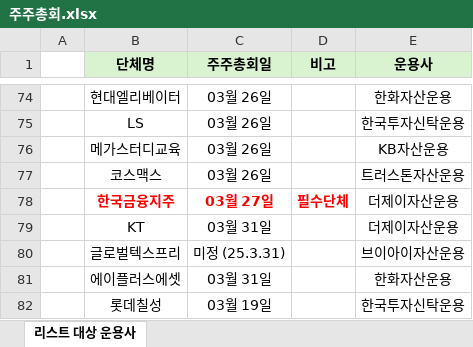
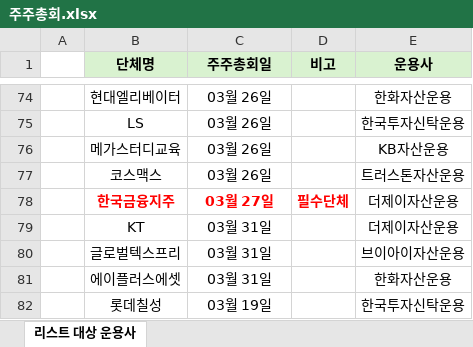
Before and after one commit to Celzook/Juchong, an Excel workbook: 주주총회.xlsx, sheet 리스트 대상 운용사, drawn as a sheet; only a part is shown, gaps mark what is left out; values as stored, in another font and other column widths than the file's, no borders; conditional formats not drawn; the diff names each change by its address in the sheet, - before the commit and + after, or states it on an @@ line.

Commit message:
주총일정 업데이트 (2026-03-16 23:40)

```diff
--- a/주주총회.xlsx (sheet 리스트 대상 운용사)
+++ b/주주총회.xlsx (sheet 리스트 대상 운용사)
-C80 (주주총회일): 미정 (25.3.31)
+C80 (주주총회일): 03월 31일
```
